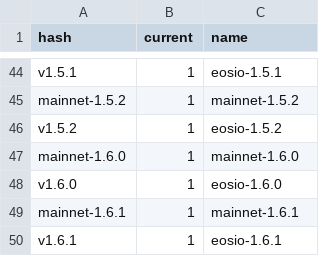
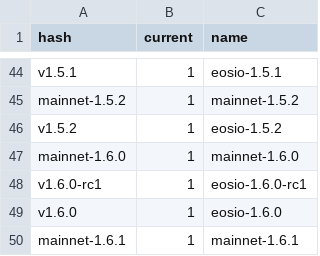
Before and after one commit to EOS-Nation/bpvalidate, a CSV file: config/versions.csv, drawn as a sheet; only a part is shown, gaps mark what is left out; the shorter side is filled out with more unchanged rows; the diff names each change by its address in the sheet, - before the commit and + after, or states it on an @@ line.

Commit message:
add v1.6.0-rc1

```diff
--- a/config/versions.csv
+++ b/config/versions.csv
+row 48: v1.6.0-rc1 | 1 | eosio-1.6.0-rc1
```
